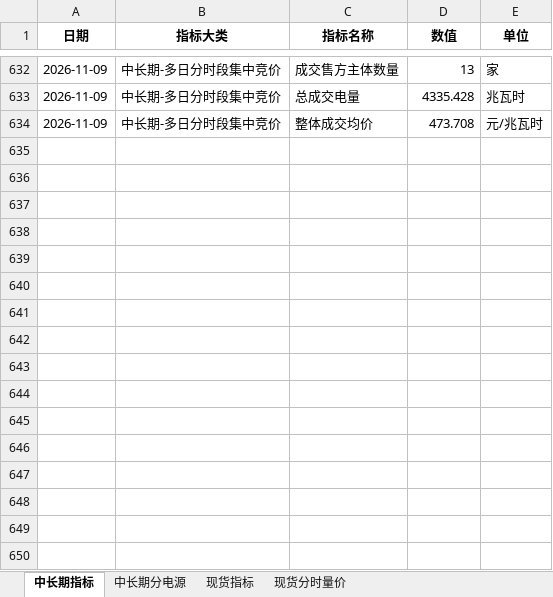
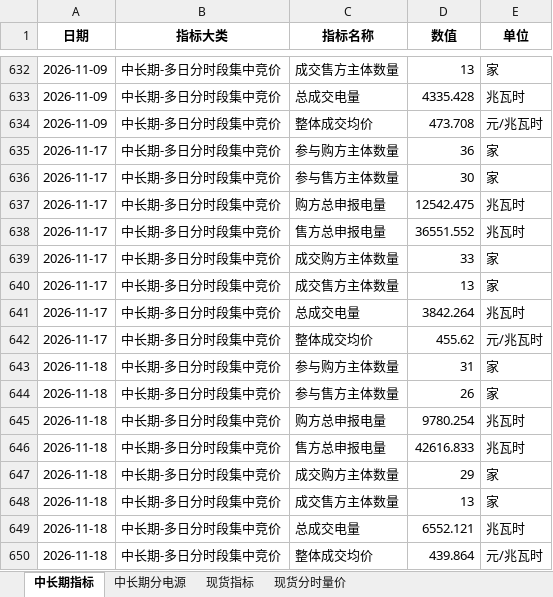
Before and after one commit to Kelule/hainan-market-viewer, an Excel workbook: 批量交易日报_历史对比大表.xlsx, sheet 中长期指标, drawn as a sheet; only a part is shown, gaps mark what is left out; values as stored, in another font and other column widths than the file's, no borders; the diff names each change by its address in the sheet, - before the commit and + after, or states it on an @@ line.

```diff
--- a/批量交易日报_历史对比大表.xlsx (sheet 中长期指标)
+++ b/批量交易日报_历史对比大表.xlsx (sheet 中长期指标)
+row 635: 2026-11-17 | 中长期-多日分时段集中竞价 | 参与购方主体数量 | 36 | 家
+row 636: 2026-11-17 | 中长期-多日分时段集中竞价 | 参与售方主体数量 | 30 | 家
+row 637: 2026-11-17 | 中长期-多日分时段集中竞价 | 购方总申报电量 | 12542.475 | 兆瓦时
+row 638: 2026-11-17 | 中长期-多日分时段集中竞价 | 售方总申报电量 | 36551.552 | 兆瓦时
+row 639: 2026-11-17 | 中长期-多日分时段集中竞价 | 成交购方主体数量 | 33 | 家
+row 640: 2026-11-17 | 中长期-多日分时段集中竞价 | 成交售方主体数量 | 13 | 家
+row 641: 2026-11-17 | 中长期-多日分时段集中竞价 | 总成交电量 | 3842.264 | 兆瓦时
+row 642: 2026-11-17 | 中长期-多日分时段集中竞价 | 整体成交均价 | 455.62 | 元/兆瓦时
+row 643: 2026-11-18 | 中长期-多日分时段集中竞价 | 参与购方主体数量 | 31 | 家
+row 644: 2026-11-18 | 中长期-多日分时段集中竞价 | 参与售方主体数量 | 26 | 家
+row 645: 2026-11-18 | 中长期-多日分时段集中竞价 | 购方总申报电量 | 9780.254 | 兆瓦时
+row 646: 2026-11-18 | 中长期-多日分时段集中竞价 | 售方总申报电量 | 42616.833 | 兆瓦时
+row 647: 2026-11-18 | 中长期-多日分时段集中竞价 | 成交购方主体数量 | 29 | 家
+row 648: 2026-11-18 | 中长期-多日分时段集中竞价 | 成交售方主体数量 | 13 | 家
+row 649: 2026-11-18 | 中长期-多日分时段集中竞价 | 总成交电量 | 6552.121 | 兆瓦时
+row 650: 2026-11-18 | 中长期-多日分时段集中竞价 | 整体成交均价 | 439.864 | 元/兆瓦时
```
Also changed, not shown: sheet 现货分时量价, sheet 现货指标, sheet 中长期分电源.
